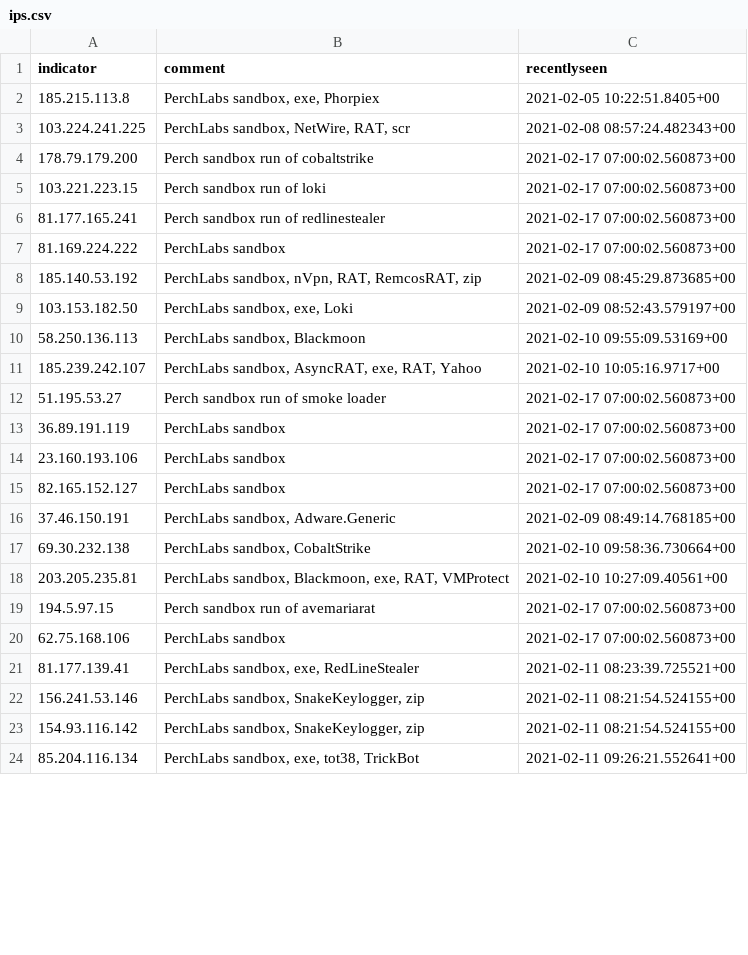
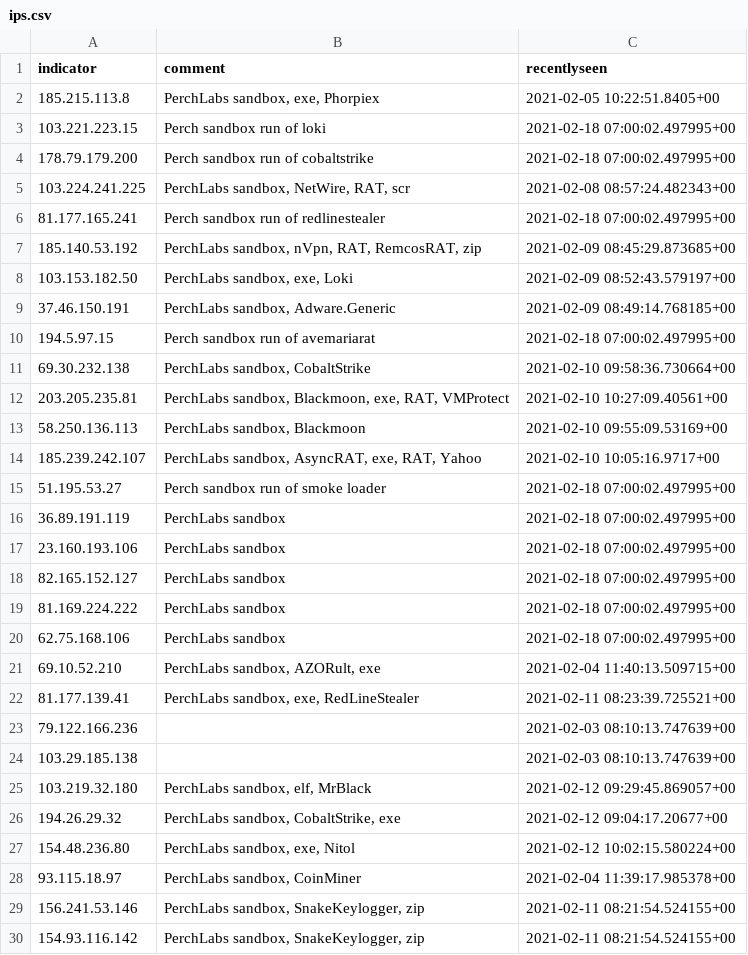
Before and after one commit to PerchSecurity/PerchLabs, a CSV file: ips.csv, drawn as a sheet; only a part is shown; the shorter side is filled out with more unchanged rows; the diff covers the shown part only.

```diff
--- a/ips.csv
+++ b/ips.csv
@@ -2,21 +2,28 @@ indicator,comment,recentlyseen
 185.215.113.8,"PerchLabs sandbox, exe, Phorpiex",2021-02-05 10:22:51.8405+00
+103.221.223.15,Perch sandbox run of loki,2021-02-18 07:00:02.497995+00
+178.79.179.200,Perch sandbox run of cobaltstrike,2021-02-18 07:00:02.497995+00
 103.224.241.225,"PerchLabs sandbox, NetWire, RAT, scr",2021-02-08 08:57:24.482343+00
-178.79.179.200,Perch sandbox run of cobaltstrike,2021-02-17 07:00:02.560873+00
-103.221.223.15,Perch sandbox run of loki,2021-02-17 07:00:02.560873+00
-81.177.165.241,Perch sandbox run of redlinestealer,2021-02-17 07:00:02.560873+00
-81.169.224.222,PerchLabs sandbox,2021-02-17 07:00:02.560873+00
+81.177.165.241,Perch sandbox run of redlinestealer,2021-02-18 07:00:02.497995+00
 185.140.53.192,"PerchLabs sandbox, nVpn, RAT, RemcosRAT, zip",2021-02-09 08:45:29.873685+00
 103.153.182.50,"PerchLabs sandbox, exe, Loki",2021-02-09 08:52:43.579197+00
+37.46.150.191,"PerchLabs sandbox, Adware.Generic",2021-02-09 08:49:14.768185+00
+194.5.97.15,Perch sandbox run of avemariarat,2021-02-18 07:00:02.497995+00
+69.30.232.138,"PerchLabs sandbox, CobaltStrike",2021-02-10 09:58:36.730664+00
+203.205.235.81,"PerchLabs sandbox, Blackmoon, exe, RAT, VMProtect",2021-02-10 10:27:09.40561+00
 58.250.136.113,"PerchLabs sandbox, Blackmoon",2021-02-10 09:55:09.53169+00
 185.239.242.107,"PerchLabs sandbox, AsyncRAT, exe, RAT, Yahoo",2021-02-10 10:05:16.9717+00
-51.195.53.27,Perch sandbox run of smoke loader,2021-02-17 07:00:02.560873+00
-36.89.191.119,PerchLabs sandbox,2021-02-17 07:00:02.560873+00
-23.160.193.106,PerchLabs sandbox,2021-02-17 07:00:02.560873+00
-82.165.152.127,PerchLabs sandbox,2021-02-17 07:00:02.560873+00
-37.46.150.191,"PerchLabs sandbox, Adware.Generic",2021-02-09 08:49:14.768185+00
-69.30.232.138,"PerchLabs sandbox, CobaltStrike",2021-02-10 09:58:36.730664+00
-203.205.235.81,"PerchLabs sandbox, Blackmoon, exe, RAT, VMProtect",2021-02-10 10:27:09.40561+00
-194.5.97.15,Perch sandbox run of avemariarat,2021-02-17 07:00:02.560873+00
-62.75.168.106,PerchLabs sandbox,2021-02-17 07:00:02.560873+00
+51.195.53.27,Perch sandbox run of smoke loader,2021-02-18 07:00:02.497995+00
+36.89.191.119,PerchLabs sandbox,2021-02-18 07:00:02.497995+00
+23.160.193.106,PerchLabs sandbox,2021-02-18 07:00:02.497995+00
+82.165.152.127,PerchLabs sandbox,2021-02-18 07:00:02.497995+00
+81.169.224.222,PerchLabs sandbox,2021-02-18 07:00:02.497995+00
+62.75.168.106,PerchLabs sandbox,2021-02-18 07:00:02.497995+00
+69.10.52.210,"PerchLabs sandbox, AZORult, exe",2021-02-04 11:40:13.509715+00
 81.177.139.41,"PerchLabs sandbox, exe, RedLineStealer",2021-02-11 08:23:39.725521+00
+79.122.166.236,"",2021-02-03 08:10:13.747639+00
+103.29.185.138,"",2021-02-03 08:10:13.747639+00
+103.219.32.180,"PerchLabs sandbox, elf, MrBlack",2021-02-12 09:29:45.869057+00
+194.26.29.32,"PerchLabs sandbox, CobaltStrike, exe",2021-02-12 09:04:17.20677+00
+154.48.236.80,"PerchLabs sandbox, exe, Nitol",2021-02-12 10:02:15.580224+00
+93.115.18.97,"PerchLabs sandbox, CoinMiner",2021-02-04 11:39:17.985378+00
 156.241.53.146,"PerchLabs sandbox, SnakeKeylogger, zip",2021-02-11 08:21:54.524155+00
```
Also changed, not shown: 4 added rows, 5 removed rows, 10 moved rows and 1 edited cell elsewhere in this file, 1 other file.
